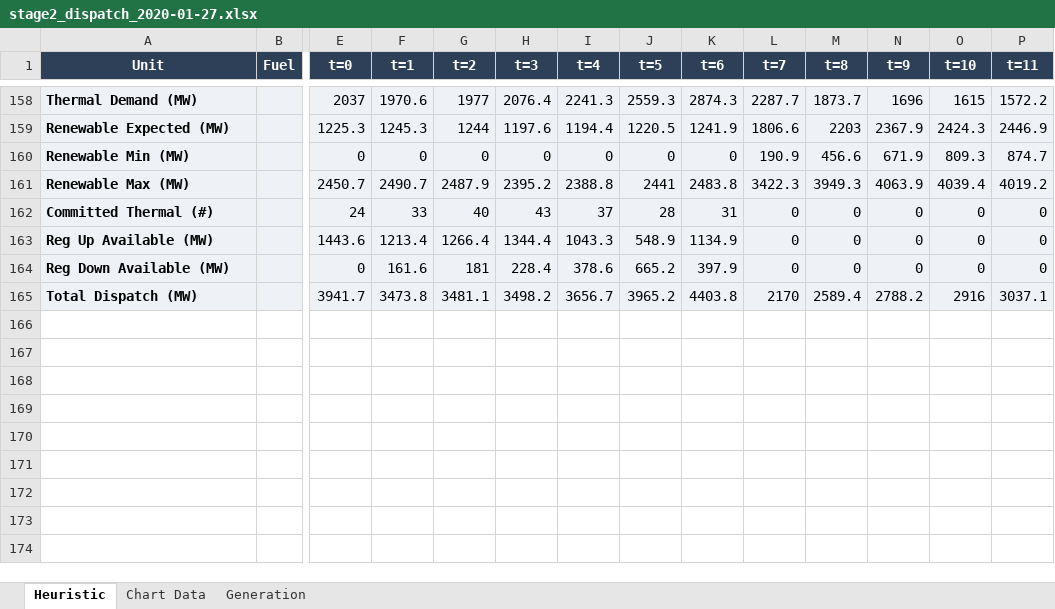
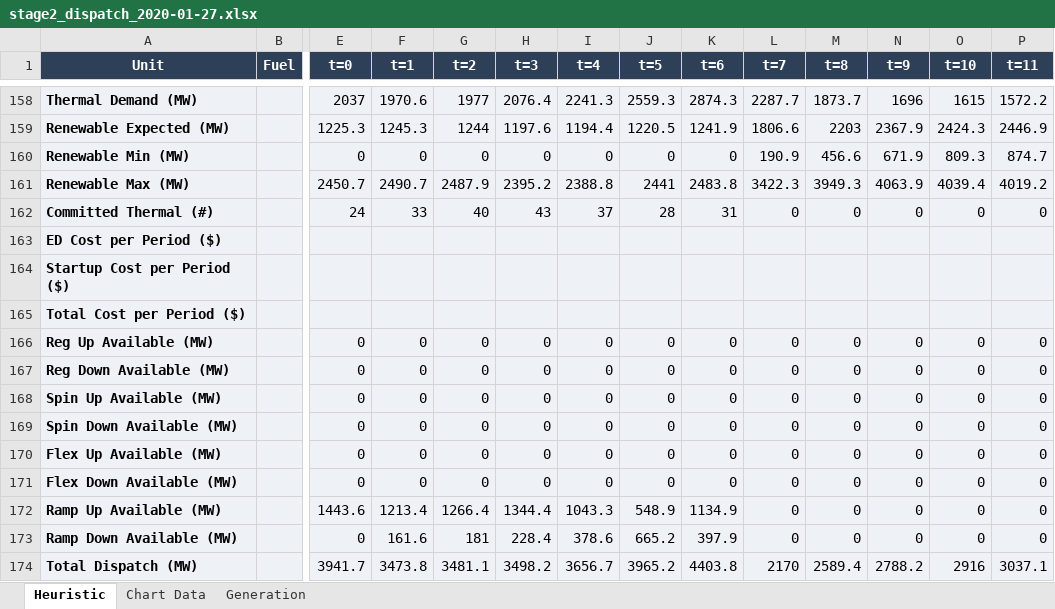
Before and after one commit to dmartin357/TM_UnitCommitment, an Excel workbook: testing/results/stage2_dispatch_2020-01-27.xlsx, sheet Heuristic, drawn as a sheet; only a part is shown, gaps mark what is left out; values as stored, in another font and other column widths than the file's, no borders; conditional formats not drawn; addresses are those after the commit; rows hold the shown columns only; the diff names each change by its address in the sheet, - before the commit and + after, or states it on an @@ line.

```diff
--- a/testing/results/stage2_dispatch_2020-01-27.xlsx (sheet Heuristic)
+++ b/testing/results/stage2_dispatch_2020-01-27.xlsx (sheet Heuristic)
+row 163: ED Cost per Period ($)
+row 164: Startup Cost per Period ($)
+row 165: Total Cost per Period ($)
+row 166: Reg Up Available (MW) |  | 0 | 0 | 0 | 0 | 0 | 0 | 0 | 0 | 0 | 0 | 0 | 0
+row 167: Reg Down Available (MW) |  | 0 | 0 | 0 | 0 | 0 | 0 | 0 | 0 | 0 | 0 | 0 | 0
+row 168: Spin Up Available (MW) |  | 0 | 0 | 0 | 0 | 0 | 0 | 0 | 0 | 0 | 0 | 0 | 0
+row 169: Spin Down Available (MW) |  | 0 | 0 | 0 | 0 | 0 | 0 | 0 | 0 | 0 | 0 | 0 | 0
+row 170: Flex Up Available (MW) |  | 0 | 0 | 0 | 0 | 0 | 0 | 0 | 0 | 0 | 0 | 0 | 0
+row 171: Flex Down Available (MW) |  | 0 | 0 | 0 | 0 | 0 | 0 | 0 | 0 | 0 | 0 | 0 | 0
-A172 (Unit): Reg Up Available (MW)
+A172 (Unit): Ramp Up Available (MW)
-A173 (Unit): Reg Down Available (MW)
+A173 (Unit): Ramp Down Available (MW)
```
Also changed, not shown: benchmarks/cbc_solution.xlsx, testing/results/ga_v2_best_2020-01-27.xlsx, 22 other files.
